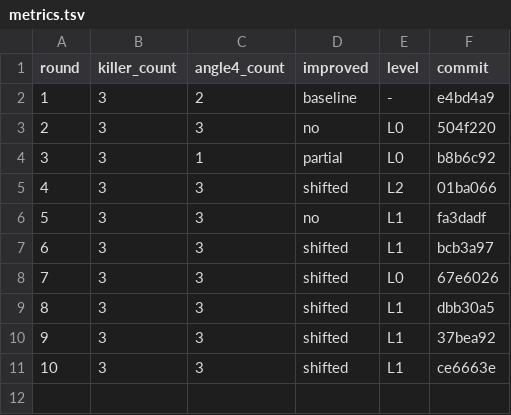
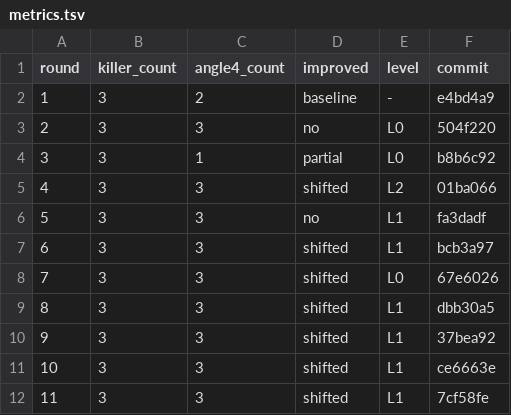
Before and after one commit to ziyangliu-666/ssFlow, a TSV file: review-loop/metrics.tsv, drawn as a sheet.

```diff
--- a/review-loop/metrics.tsv
+++ b/review-loop/metrics.tsv
@@ -11 +11,2 @@ round	killer_count	angle4_count	improved	level	commit
 10	3	3	shifted	L1	ce6663e
+11	3	3	shifted	L1	7cf58fe
```
Also changed, not shown: 3 other files.
